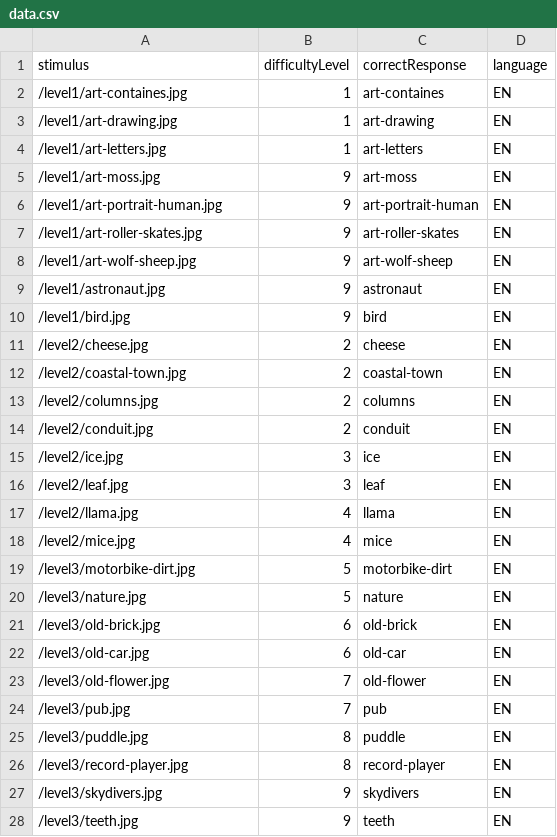
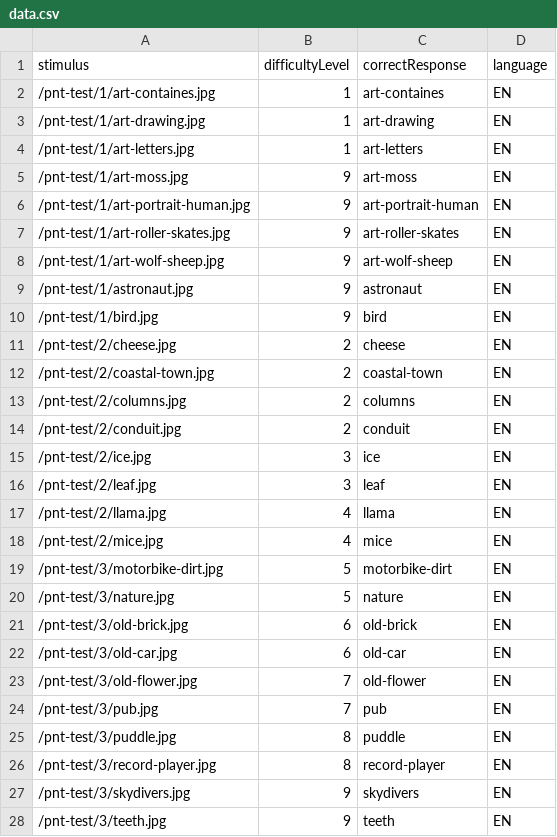
Before and after one commit to DouglasNeuroInformatics/PictureNamingTask, a CSV file: public/data.csv, drawn as a sheet.

Commit message:
troubleshooting fetch and parse11

```diff
--- a/public/data.csv
+++ b/public/data.csv
@@ -1,28 +1,28 @@
 stimulus,difficultyLevel,correctResponse,language
-/level1/art-containes.jpg,1,art-containes,EN
-/level1/art-drawing.jpg,1,art-drawing,EN
-/level1/art-letters.jpg,1,art-letters,EN
-/level1/art-moss.jpg,9,art-moss,EN
-/level1/art-portrait-human.jpg,9,art-portrait-human,EN
-/level1/art-roller-skates.jpg,9,art-roller-skates,EN
-/level1/art-wolf-sheep.jpg,9,art-wolf-sheep,EN
-/level1/astronaut.jpg,9,astronaut,EN
-/level1/bird.jpg,9,bird,EN
-/level2/cheese.jpg,2,cheese,EN
-/level2/coastal-town.jpg,2,coastal-town,EN
-/level2/columns.jpg,2,columns,EN
-/level2/conduit.jpg,2,conduit,EN
-/level2/ice.jpg,3,ice,EN
-/level2/leaf.jpg,3,leaf,EN
-/level2/llama.jpg,4,llama,EN
-/level2/mice.jpg,4,mice,EN
-/level3/motorbike-dirt.jpg,5,motorbike-dirt,EN
-/level3/nature.jpg,5,nature,EN
-/level3/old-brick.jpg,6,old-brick,EN
-/level3/old-car.jpg,6,old-car,EN
-/level3/old-flower.jpg,7,old-flower,EN
-/level3/pub.jpg,7,pub,EN
-/level3/puddle.jpg,8,puddle,EN
-/level3/record-player.jpg,8,record-player,EN
-/level3/skydivers.jpg,9,skydivers,EN
-/level3/teeth.jpg,9,teeth,EN
+/pnt-test/1/art-containes.jpg,1,art-containes,EN
+/pnt-test/1/art-drawing.jpg,1,art-drawing,EN
+/pnt-test/1/art-letters.jpg,1,art-letters,EN
+/pnt-test/1/art-moss.jpg,9,art-moss,EN
+/pnt-test/1/art-portrait-human.jpg,9,art-portrait-human,EN
+/pnt-test/1/art-roller-skates.jpg,9,art-roller-skates,EN
+/pnt-test/1/art-wolf-sheep.jpg,9,art-wolf-sheep,EN
+/pnt-test/1/astronaut.jpg,9,astronaut,EN
+/pnt-test/1/bird.jpg,9,bird,EN
+/pnt-test/2/cheese.jpg,2,cheese,EN
+/pnt-test/2/coastal-town.jpg,2,coastal-town,EN
+/pnt-test/2/columns.jpg,2,columns,EN
+/pnt-test/2/conduit.jpg,2,conduit,EN
+/pnt-test/2/ice.jpg,3,ice,EN
+/pnt-test/2/leaf.jpg,3,leaf,EN
+/pnt-test/2/llama.jpg,4,llama,EN
+/pnt-test/2/mice.jpg,4,mice,EN
+/pnt-test/3/motorbike-dirt.jpg,5,motorbike-dirt,EN
+/pnt-test/3/nature.jpg,5,nature,EN
+/pnt-test/3/old-brick.jpg,6,old-brick,EN
+/pnt-test/3/old-car.jpg,6,old-car,EN
+/pnt-test/3/old-flower.jpg,7,old-flower,EN
+/pnt-test/3/pub.jpg,7,pub,EN
+/pnt-test/3/puddle.jpg,8,puddle,EN
+/pnt-test/3/record-player.jpg,8,record-player,EN
+/pnt-test/3/skydivers.jpg,9,skydivers,EN
+/pnt-test/3/teeth.jpg,9,teeth,EN
```
